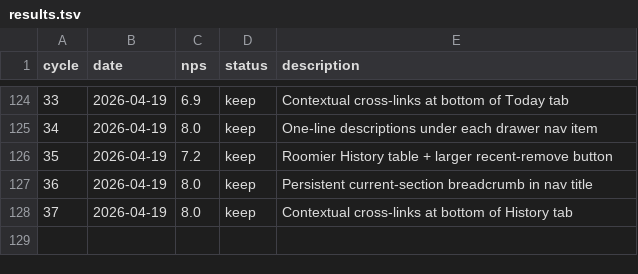
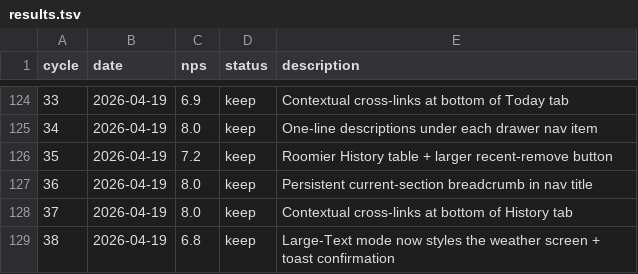
Before and after one commit to fabriciobloisi/AutoPMF, a TSV file: results.tsv, drawn as a sheet; only a part is shown, gaps mark what is left out; the diff names each change by its address in the sheet, - before the commit and + after, or states it on an @@ line.

Commit message:
AutoLoop cycle 38: update logs

```diff
--- a/results.tsv
+++ b/results.tsv
+row 129: 38 | 2026-04-19 | 6.8 | keep | Large-Text mode now styles the weather screen + toast confirmation
```
Also changed, not shown: 2 other files.
